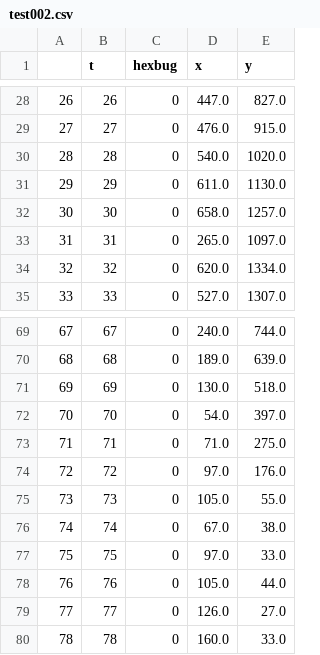
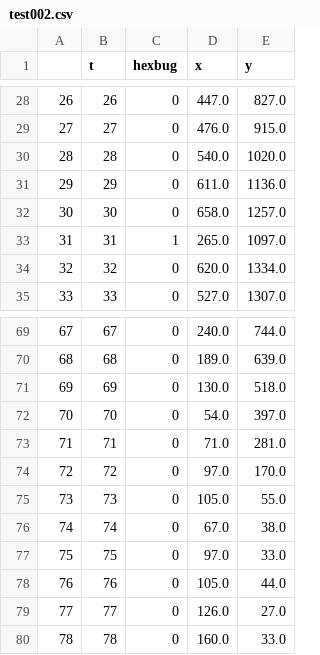
Before and after one commit to DevMangomann/Traco, a CSV file: leaderboard_data/test002.csv, drawn as a sheet; only a part is shown, gaps mark what is left out.

```diff
--- a/leaderboard_data/test002.csv
+++ b/leaderboard_data/test002.csv
@@ -30,5 +30,5 @@
 28,28,0,540.0,1020.0
-29,29,0,611.0,1130.0
+29,29,0,611.0,1136.0
 30,30,0,658.0,1257.0
-31,31,0,265.0,1097.0
+31,31,1,265.0,1097.0
 32,32,0,620.0,1334.0
@@ -72,4 +72,4 @@
 70,70,0,54.0,397.0
-71,71,0,71.0,275.0
-72,72,0,97.0,176.0
+71,71,0,71.0,281.0
+72,72,0,97.0,170.0
 73,73,0,105.0,55.0
```
Also changed, not shown: leaderboard_data/test001.csv, leaderboard_data/test003.csv, 16 other files.
